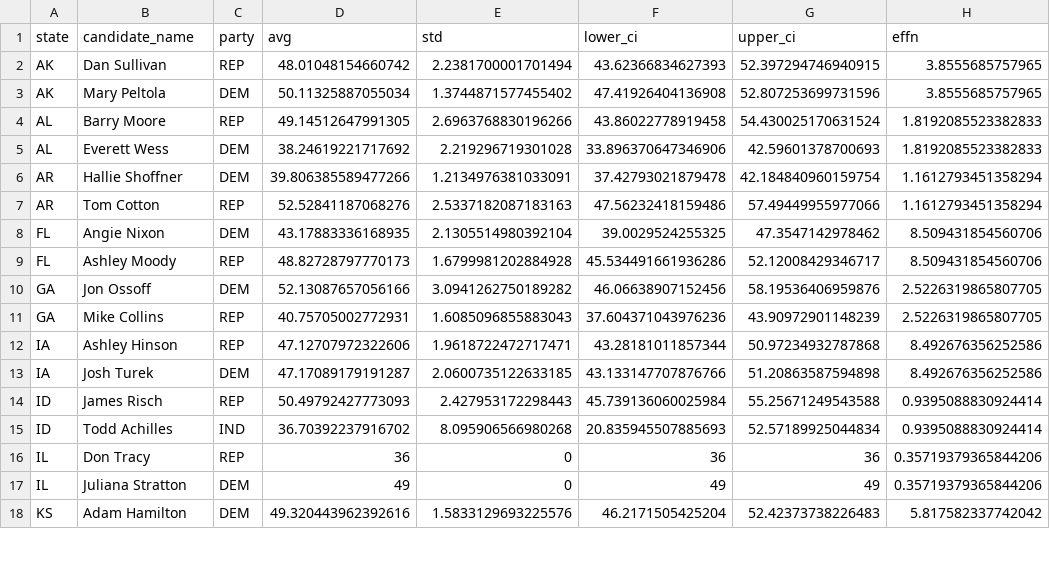
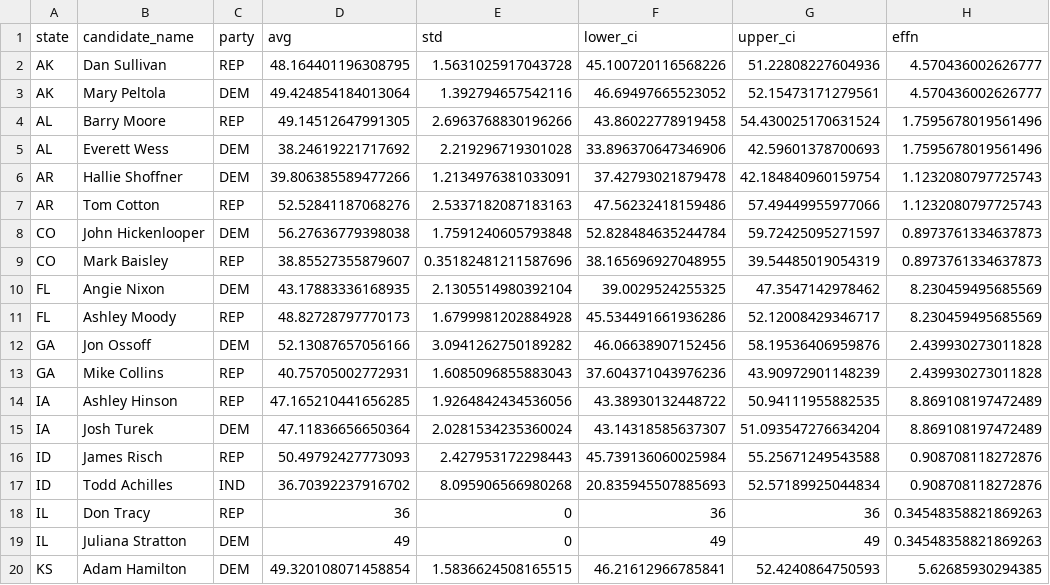
Before and after one commit to Hackquantumcpp/snoutcounter-midterms-2026-model, a CSV file: prediction/senate/transformed/senate_polling_averages.csv, drawn as a sheet; only a part is shown; the diff covers the shown part only.

Commit message:
senate model run 11/2/2026

```diff
--- a/prediction/senate/transformed/senate_polling_averages.csv
+++ b/prediction/senate/transformed/senate_polling_averages.csv
@@ -1,18 +1,20 @@
 state,candidate_name,party,avg,std,lower_ci,upper_ci,effn
-AK,Dan Sullivan,REP,48.01048154660742,2.2381700001701494,43.62366834627393,52.397294746940915,3.8555685757965
-AK,Mary Peltola,DEM,50.11325887055034,1.3744871577455402,47.41926404136908,52.807253699731596,3.8555685757965
-AL,Barry Moore,REP,49.14512647991305,2.6963768830196266,43.86022778919458,54.430025170631524,1.8192085523382833
-AL,Everett Wess,DEM,38.24619221717692,2.219296719301028,33.896370647346906,42.59601378700693,1.8192085523382833
-AR,Hallie Shoffner,DEM,39.806385589477266,1.2134976381033091,37.42793021879478,42.184840960159754,1.1612793451358294
-AR,Tom Cotton,REP,52.52841187068276,2.5337182087183163,47.56232418159486,57.49449955977066,1.1612793451358294
-FL,Angie Nixon,DEM,43.17883336168935,2.1305514980392104,39.0029524255325,47.3547142978462,8.509431854560706
-FL,Ashley Moody,REP,48.82728797770173,1.6799981202884928,45.534491661936286,52.12008429346717,8.509431854560706
-GA,Jon Ossoff,DEM,52.13087657056166,3.0941262750189282,46.06638907152456,58.19536406959876,2.5226319865807705
-GA,Mike Collins,REP,40.75705002772931,1.6085096855883043,37.604371043976236,43.90972901148239,2.5226319865807705
-IA,Ashley Hinson,REP,47.12707972322606,1.9618722472717471,43.28181011857344,50.97234932787868,8.492676356252586
-IA,Josh Turek,DEM,47.17089179191287,2.0600735122633185,43.133147707876766,51.20863587594898,8.492676356252586
-ID,James Risch,REP,50.49792427773093,2.427953172298443,45.739136060025984,55.25671249543588,0.9395088830924414
-ID,Todd Achilles,IND,36.70392237916702,8.095906566980268,20.835945507885693,52.57189925044834,0.9395088830924414
-IL,Don Tracy,REP,36,0,36,36,0.35719379365844206
-IL,Juliana Stratton,DEM,49,0,49,49,0.35719379365844206
-KS,Adam Hamilton,DEM,49.320443962392616,1.5833129693225576,46.2171505425204,52.42373738226483,5.817582337742042
+AK,Dan Sullivan,REP,48.164401196308795,1.5631025917043728,45.100720116568226,51.22808227604936,4.570436002626777
+AK,Mary Peltola,DEM,49.424854184013064,1.392794657542116,46.69497665523052,52.15473171279561,4.570436002626777
+AL,Barry Moore,REP,49.14512647991305,2.6963768830196266,43.86022778919458,54.430025170631524,1.7595678019561496
+AL,Everett Wess,DEM,38.24619221717692,2.219296719301028,33.896370647346906,42.59601378700693,1.7595678019561496
+AR,Hallie Shoffner,DEM,39.806385589477266,1.2134976381033091,37.42793021879478,42.184840960159754,1.1232080797725743
+AR,Tom Cotton,REP,52.52841187068276,2.5337182087183163,47.56232418159486,57.49449955977066,1.1232080797725743
+CO,John Hickenlooper,DEM,56.27636779398038,1.7591240605793848,52.828484635244784,59.72425095271597,0.8973761334637873
+CO,Mark Baisley,REP,38.85527355879607,0.35182481211587696,38.165696927048955,39.54485019054319,0.8973761334637873
+FL,Angie Nixon,DEM,43.17883336168935,2.1305514980392104,39.0029524255325,47.3547142978462,8.230459495685569
+FL,Ashley Moody,REP,48.82728797770173,1.6799981202884928,45.534491661936286,52.12008429346717,8.230459495685569
+GA,Jon Ossoff,DEM,52.13087657056166,3.0941262750189282,46.06638907152456,58.19536406959876,2.439930273011828
+GA,Mike Collins,REP,40.75705002772931,1.6085096855883043,37.604371043976236,43.90972901148239,2.439930273011828
+IA,Ashley Hinson,REP,47.165210441656285,1.9264842434536056,43.38930132448722,50.94111955882535,8.869108197472489
+IA,Josh Turek,DEM,47.11836656650364,2.0281534235360024,43.14318585637307,51.093547276634204,8.869108197472489
+ID,James Risch,REP,50.49792427773093,2.427953172298443,45.739136060025984,55.25671249543588,0.908708118272876
+ID,Todd Achilles,IND,36.70392237916702,8.095906566980268,20.835945507885693,52.57189925044834,0.908708118272876
+IL,Don Tracy,REP,36,0,36,36,0.34548358821869263
+IL,Juliana Stratton,DEM,49,0,49,49,0.34548358821869263
+KS,Adam Hamilton,DEM,49.320108071458854,1.5836624508165515,46.21612966785841,52.4240864750593,5.62685930294385
```
Also changed, not shown: 98 edited cells elsewhere in this file, model_output/senate_predictions.csv, prediction/senate/display_data/all_data.csv, 20 other files.
